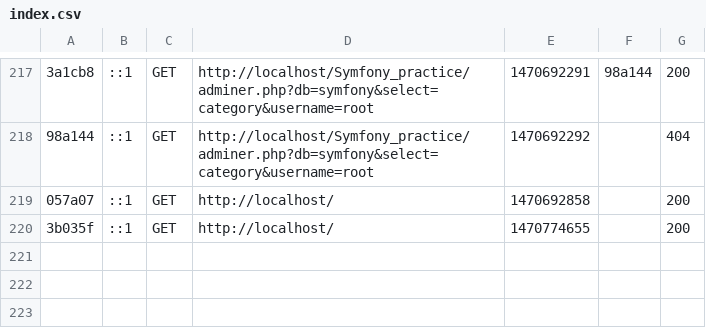
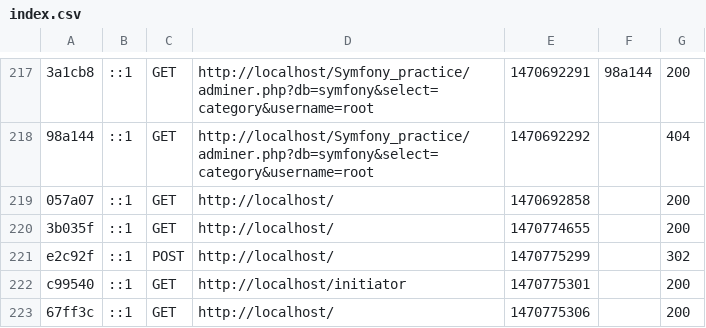
Before and after one commit to AnnaMolybog/CRM_PHP_academy_diploma, a CSV file: var/cache/dev/profiler/index.csv, drawn as a sheet; only a part is shown, gaps mark what is left out; the diff names each change by its address in the sheet, - before the commit and + after, or states it on an @@ line.

```diff
--- a/var/cache/dev/profiler/index.csv
+++ b/var/cache/dev/profiler/index.csv
+row 221: e2c92f | ::1 | POST | http://localhost/ | 1470775299 |  | 302
+row 222: c99540 | ::1 | GET | http://localhost/initiator | 1470775301 |  | 200
+row 223: 67ff3c | ::1 | GET | http://localhost/ | 1470775306 |  | 200
```
Also changed, not shown: 7 other files.
